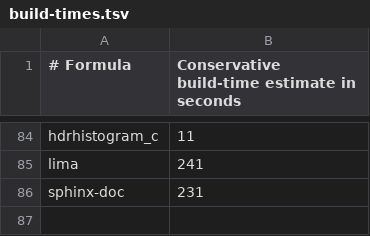
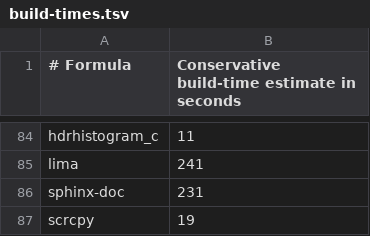
Before and after one commit to quyleanh/homebrew-tap, a TSV file: .github/build-times.tsv, drawn as a sheet; only a part is shown, gaps mark what is left out; the diff names each change by its address in the sheet, - before the commit and + after, or states it on an @@ line.

```diff
--- a/.github/build-times.tsv
+++ b/.github/build-times.tsv
+row 87: scrcpy | 19
```
Also changed, not shown: .github/bottle-deps.tsv, 2 other files.
